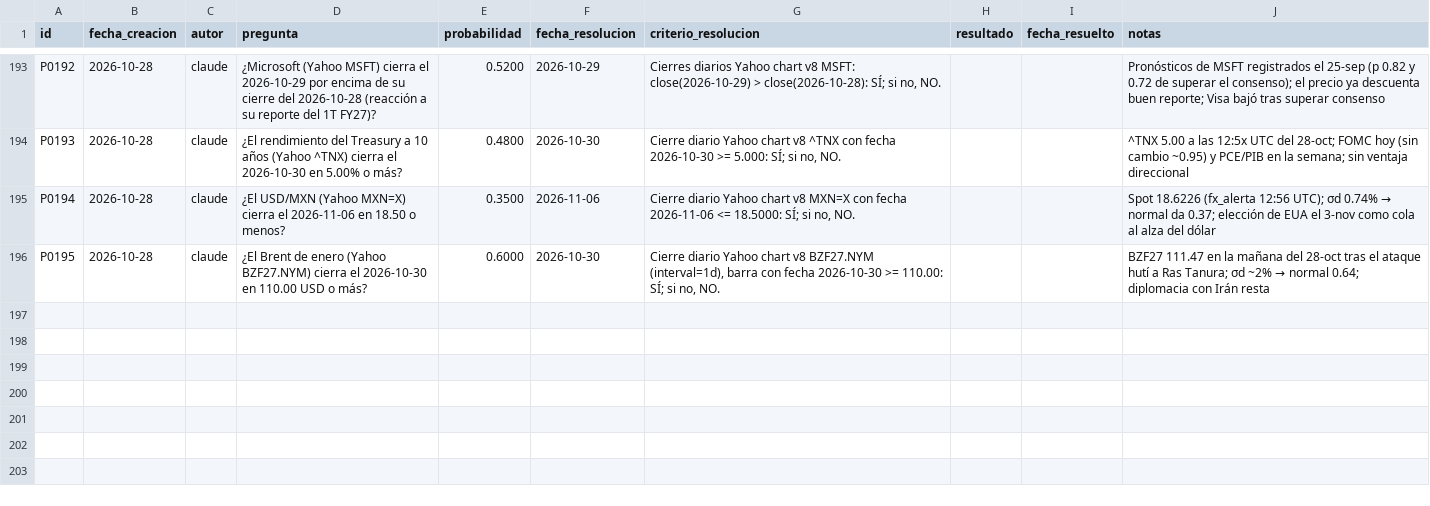
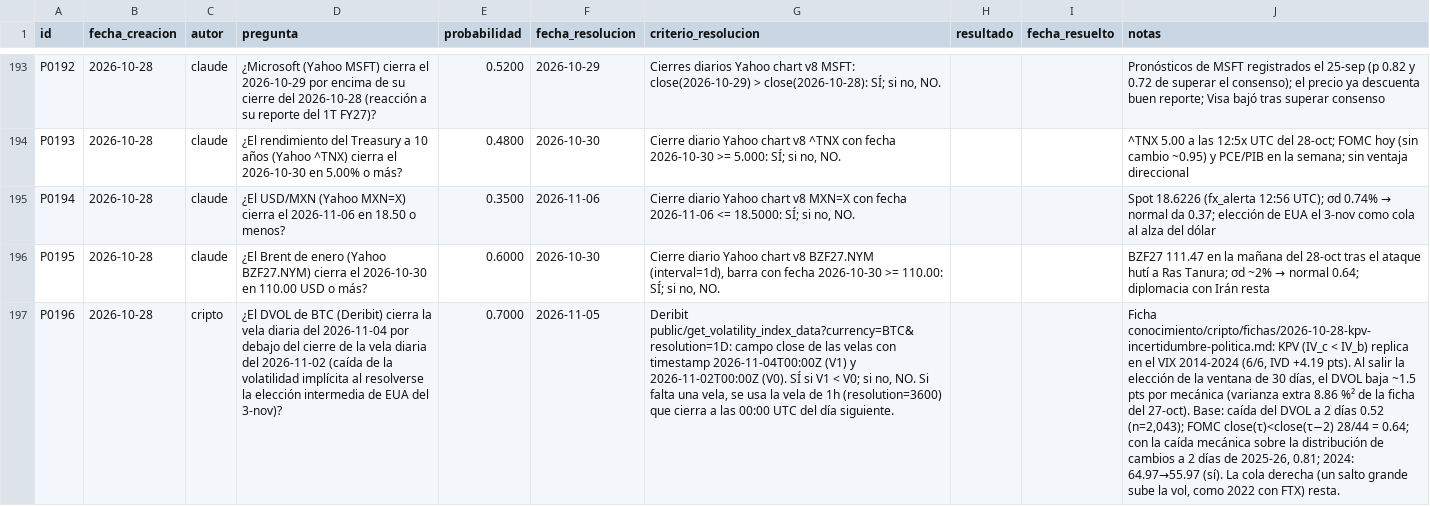
Before and after one commit to izurieta77/New1, a CSV file: bitacora/pronosticos.csv, drawn as a sheet; only a part is shown, gaps mark what is left out; the diff names each change by its address in the sheet, - before the commit and + after, or states it on an @@ line.

```diff
--- a/bitacora/pronosticos.csv
+++ b/bitacora/pronosticos.csv
+row 197: P0196 | 2026-10-28 | cripto | ¿El DVOL de BTC (Deribit) cierra la vela diaria del 2026-11-04 por debajo del cierre de la vela diaria del 2026-11-02 (caída de la volatilidad implícita al resolverse la elección intermedia de EUA del 3-nov)? | 0.7000 | 2026-11-05 | Deribit public/get_volatility_index_data?currency=BTC&resolution=1D: campo close de las velas con timestamp 2026-11-04T00:00Z (V1) y 2026-11-02T00:00Z (V0). SÍ si V1 < V0; si no, NO. Si falta una vela, se usa la vela de 1h (resolution=3600) que cierra a las 00:00 UTC del día siguiente. |  |  | Ficha conocimiento/cripto/fichas/2026-10-28-kpv-incertidumbre-politica.md: KPV (IV_c < IV_b) replica en el VIX 2014-2024 (6/6, IVD +4.19 pts). Al salir la elección de la ventana de 30 días, el DVOL baja ~1.5 pts por mecánica (varianza extra 8.86 %² de la ficha del 27-oct). Base: caída del DVOL a 2 días 0.52 (n=2,043); FOMC close(τ)<close(τ−2) 28/44 = 0.64; con la caída mecánica sobre la distribución de cambios a 2 días de 2025-26, 0.81; 2024: 64.97→55.97 (sí). La cola derecha (un salto grande sube la vol, como 2022 con FTX) resta.
```
Also changed, not shown: conocimiento/estado-de-dominio.csv, 8 other files.
